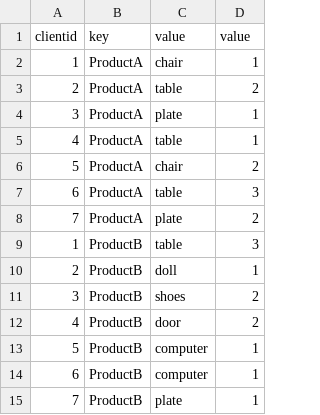
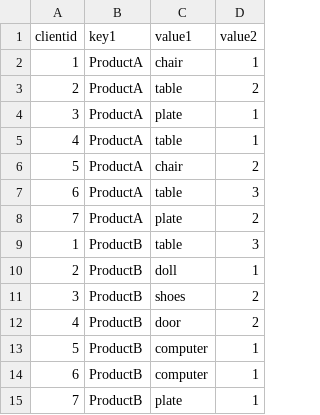
Before and after one commit to boyland-pf/MorpheusData, a CSV file: data-raw/p11_output1.csv, drawn as a sheet.

```diff
--- a/data-raw/p11_output1.csv
+++ b/data-raw/p11_output1.csv
@@ -1,2 +1,2 @@
-"clientid","key","value","value"
+"clientid","key1","value1","value2"
 1,"ProductA","chair",1
```
Also changed, not shown: 2 other files.
